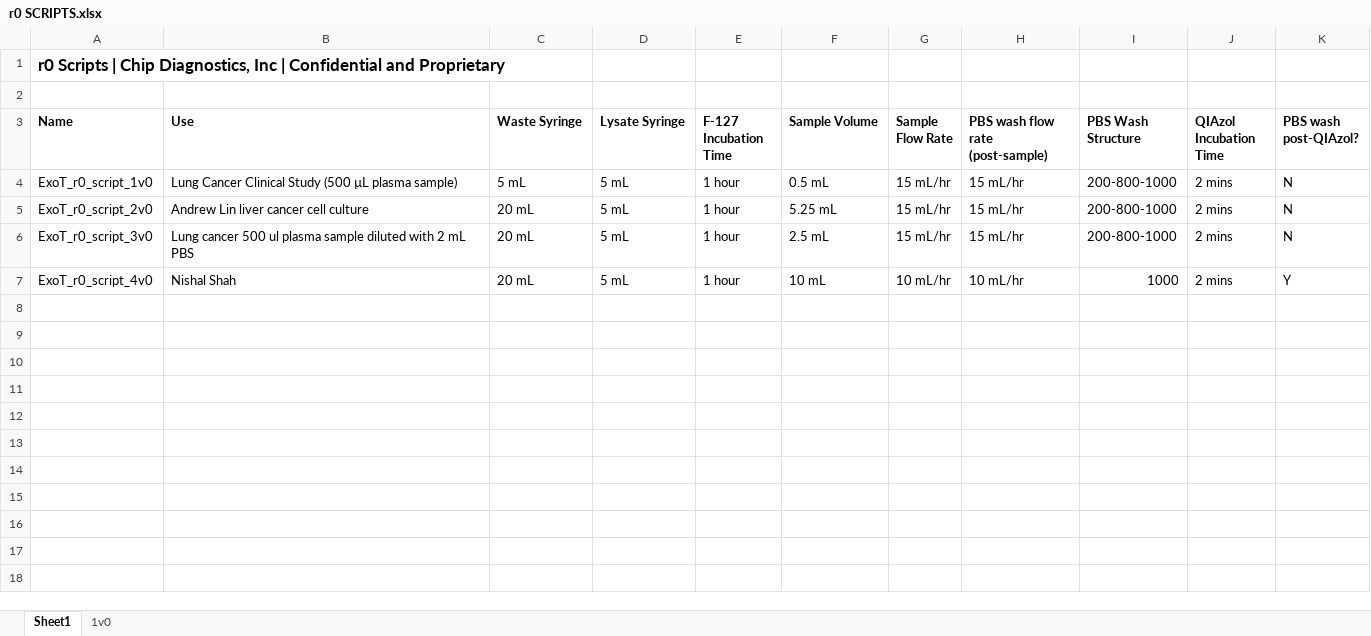
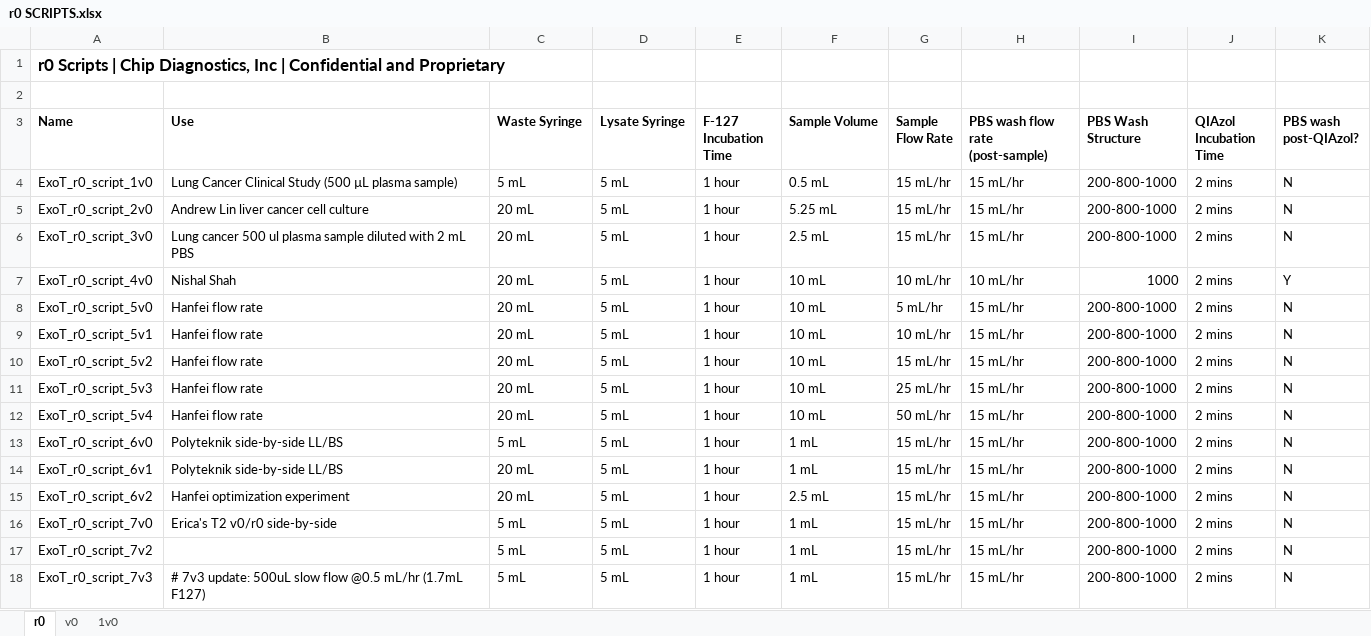
Before and after one commit to Wbrown633/r0, an Excel workbook: r0 SCRIPTS.xlsx, sheet r0, drawn as a sheet; values as stored, in another font and other column widths than the file's, no borders; the diff names each change by its address in the sheet, - before the commit and + after, or states it on an @@ line.

Commit message:
update chart

```diff
--- a/r0 SCRIPTS.xlsx (sheet r0)
+++ b/r0 SCRIPTS.xlsx (sheet r0)
-sheet tab: Sheet1
+sheet tab: r0
+sheet tab: v0
+row 8: ExoT_r0_script_5v0 | Hanfei flow rate | 20 mL | 5 mL | 1 hour | 10 mL | 5 mL/hr | 15 mL/hr | 200-800-1000 | 2 mins | N
+row 9: ExoT_r0_script_5v1 | Hanfei flow rate | 20 mL | 5 mL | 1 hour | 10 mL | 10 mL/hr | 15 mL/hr | 200-800-1000 | 2 mins | N
+row 10: ExoT_r0_script_5v2 | Hanfei flow rate | 20 mL | 5 mL | 1 hour | 10 mL | 15 mL/hr | 15 mL/hr | 200-800-1000 | 2 mins | N
+row 11: ExoT_r0_script_5v3 | Hanfei flow rate | 20 mL | 5 mL | 1 hour | 10 mL | 25 mL/hr | 15 mL/hr | 200-800-1000 | 2 mins | N
+row 12: ExoT_r0_script_5v4 | Hanfei flow rate | 20 mL | 5 mL | 1 hour | 10 mL | 50 mL/hr | 15 mL/hr | 200-800-1000 | 2 mins | N
+row 13: ExoT_r0_script_6v0 | Polyteknik side-by-side LL/BS | 5 mL | 5 mL | 1 hour | 1 mL | 15 mL/hr | 15 mL/hr | 200-800-1000 | 2 mins | N
+row 14: ExoT_r0_script_6v1 | Polyteknik side-by-side LL/BS | 20 mL | 5 mL | 1 hour | 1 mL | 15 mL/hr | 15 mL/hr | 200-800-1000 | 2 mins | N
+row 15: ExoT_r0_script_6v2 | Hanfei optimization experiment | 20 mL | 5 mL | 1 hour | 2.5 mL | 15 mL/hr | 15 mL/hr | 200-800-1000 | 2 mins | N
+row 16: ExoT_r0_script_7v0 | Erica's T2 v0/r0 side-by-side | 5 mL | 5 mL | 1 hour | 1 mL | 15 mL/hr | 15 mL/hr | 200-800-1000 | 2 mins | N
+row 17: ExoT_r0_script_7v2 |  | 5 mL | 5 mL | 1 hour | 1 mL | 15 mL/hr | 15 mL/hr | 200-800-1000 | 2 mins | N
+row 18: ExoT_r0_script_7v3 | # 7v3 update: 500uL slow flow @0.5 mL/hr (1.7mL F127) | 5 mL | 5 mL | 1 hour | 1 mL | 15 mL/hr | 15 mL/hr | 200-800-1000 | 2 mins | N
```
